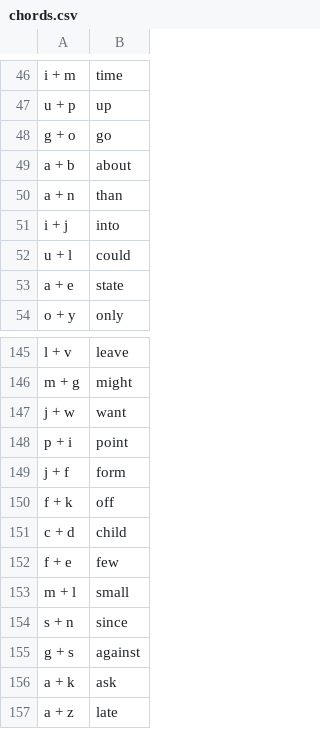
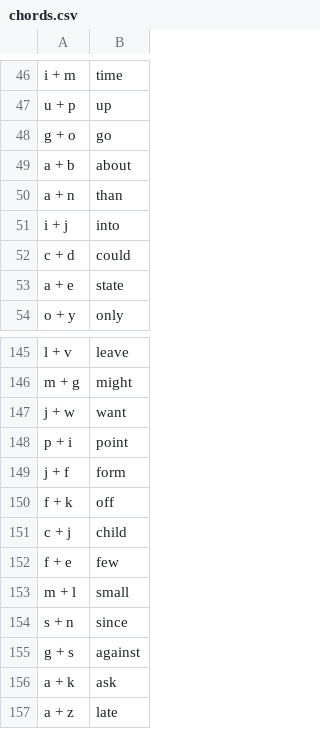
Before and after one commit to sartak/cc1-chord-theory, a CSV file: chords.csv, drawn as a sheet; only a part is shown, gaps mark what is left out.

```diff
--- a/chords.csv
+++ b/chords.csv
@@ -51,3 +51,3 @@ a + n,than
 i + j,into
-u + l,could
+c + d,could
 a + e,state
@@ -150,3 +150,3 @@ j + f,form
 f + k,off
-c + d,child
+c + j,child
 f + e,few
```
Also changed, not shown: 1 other file.
